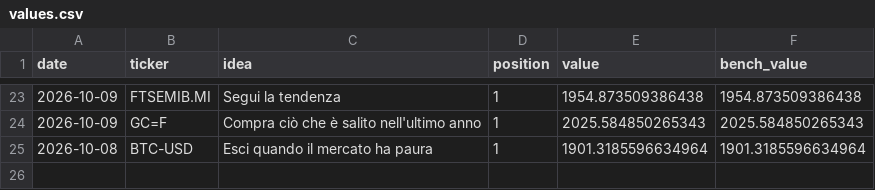
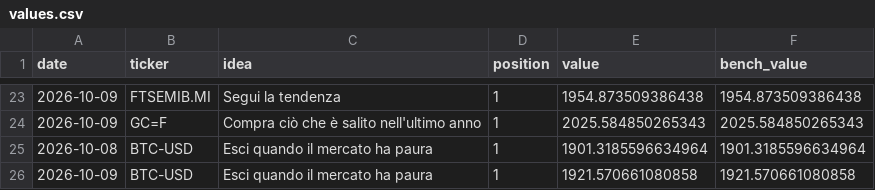
Before and after one commit to PietroPulli/quantlab, a CSV file: paper/values.csv, drawn as a sheet; only a part is shown, gaps mark what is left out.

```diff
--- a/paper/values.csv
+++ b/paper/values.csv
@@ -25 +25,2 @@ date,ticker,idea,position,value,bench_value
 2026-10-08,BTC-USD,Esci quando il mercato ha paura,1,1901.3185596634964,1901.3185596634964
+2026-10-09,BTC-USD,Esci quando il mercato ha paura,1,1921.570661080858,1921.570661080858
```
Also changed, not shown: market/AAPL.csv, market/BTC-USD.csv, 8 other files.
